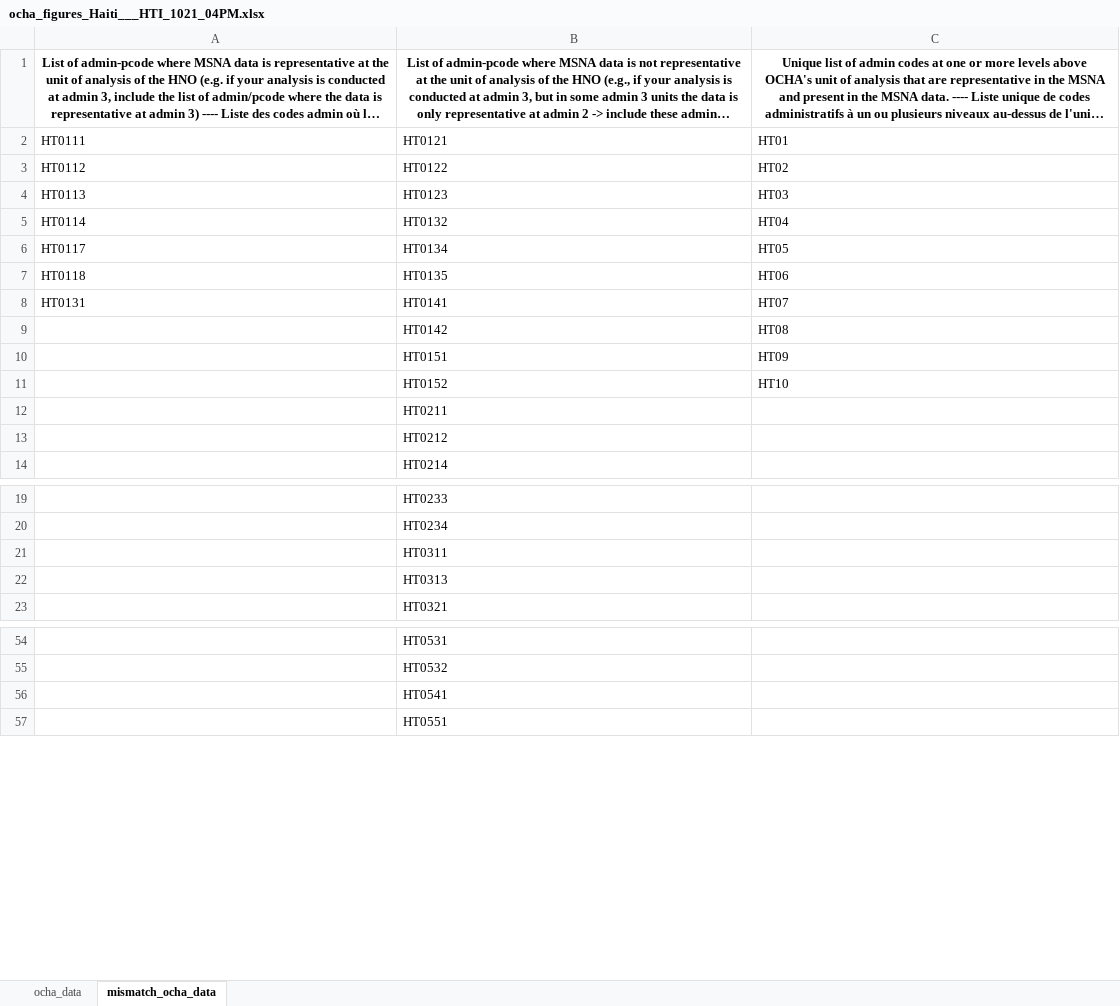
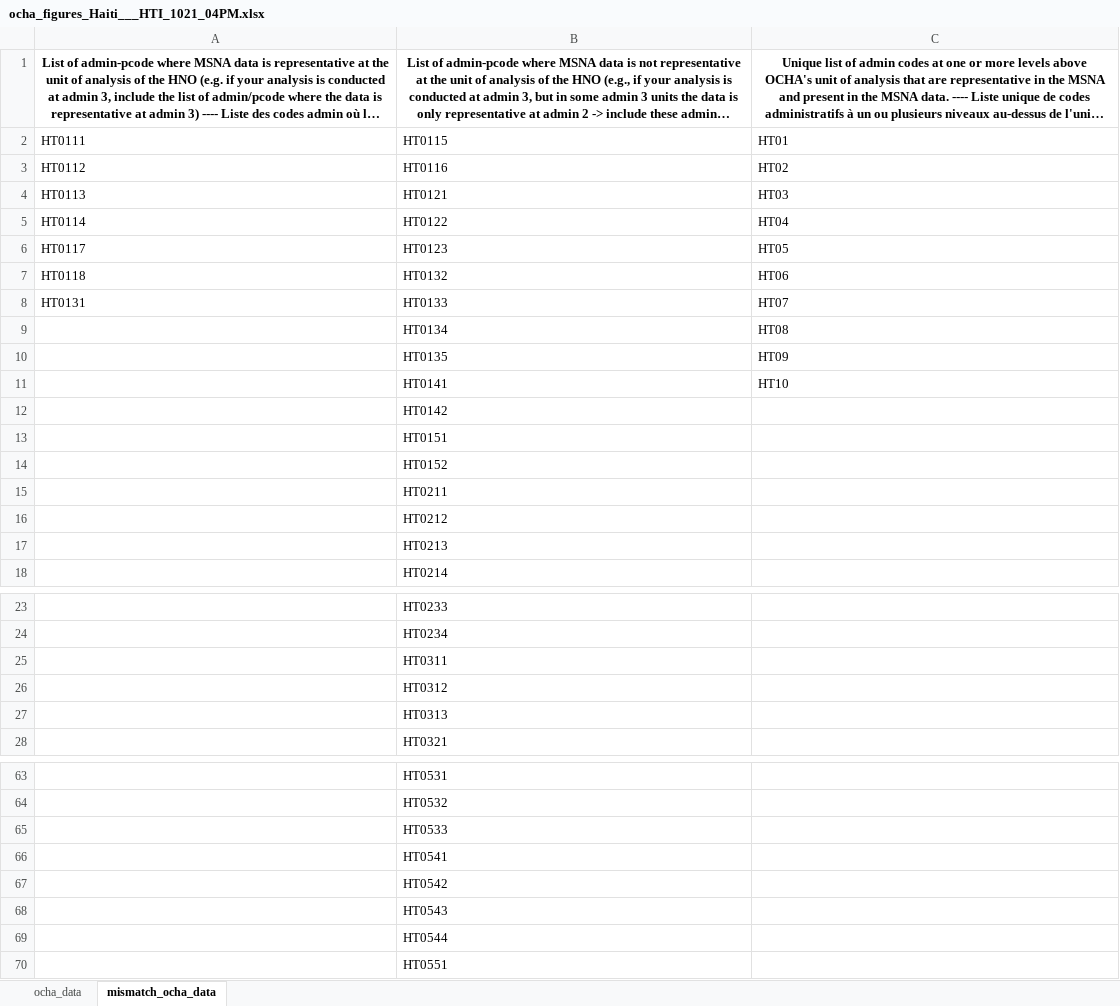
Before and after one commit to martivit/pin-calculation-app, an Excel workbook: platform_PiN_output/Haiti___HTI/ocha_figures_Haiti___HTI_1021_04PM.xlsx, sheet mismatch_ocha_data, drawn as a sheet; only a part is shown, gaps mark what is left out; long unchanged cells end in …; values as stored, in another font and other column widths than the file's, no borders; addresses are those after the commit; the diff covers the shown part only; the diff names each change by its address in the sheet, - before the commit and + after, or states it on an @@ line.

Commit message:
Add uploaded OCHA figures (Excel) for Haiti___HTI

```diff
--- a/platform_PiN_output/Haiti___HTI/ocha_figures_Haiti___HTI_1021_04PM.xlsx (sheet mismatch_ocha_data)
+++ b/platform_PiN_output/Haiti___HTI/ocha_figures_Haiti___HTI_1021_04PM.xlsx (sheet mismatch_ocha_data)
+row 2: HT0111 | HT0115 | HT01
+row 3: HT0112 | HT0116 | HT02
-A4: HT0111
+A4: HT0113
-C4: HT01
+C4: HT03
-A5: HT0112
+A5: HT0114
-C5: HT02
+C5: HT04
-A6: HT0113
+A6: HT0117
-C6: HT03
+C6: HT05
-A7: HT0114
+A7: HT0118
-C7: HT04
+C7: HT06
+row 8: HT0131 | HT0133 | HT07
-A9: HT0117
+A9: (empty)
-C9: HT05
+C9: HT08
-A10: HT0118
+A10: (empty)
-C10: HT06
+C10: HT09
-A11: HT0131
+A11: (empty)
-C11: HT07
+C11: HT10
-C12: HT08
+C12: (empty)
-C13: HT09
+C13: (empty)
-C14: HT10
+C14: (empty)
+row 17:  | HT0213
+row 26:  | HT0312
+row 65:  | HT0533
+row 67:  | HT0542
+row 68:  | HT0543
+row 69:  | HT0544
```
Also changed, not shown: 11 added rows elsewhere in this sheet.
